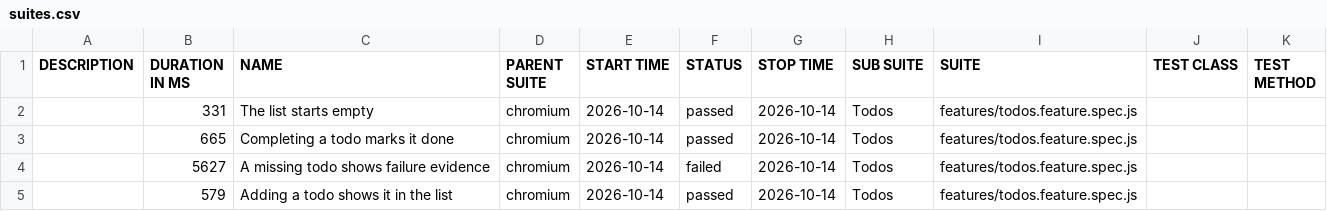
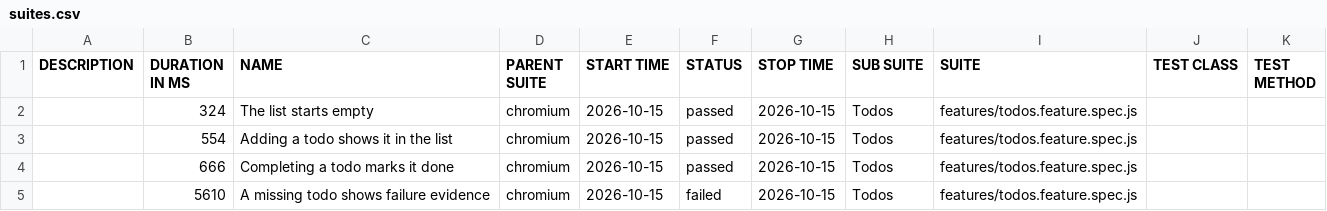
Before and after one commit to qaherasymchuk/js-playwright-bdd-example, a CSV file: regression/data/suites.csv, drawn as a sheet.

Commit message:
Publish regression Allure report 5ab41c72588d437bb5929e313199fcf776fa6bdc

```diff
--- a/regression/data/suites.csv
+++ b/regression/data/suites.csv
@@ -1,5 +1,5 @@
 "DESCRIPTION","DURATION IN MS","NAME","PARENT SUITE","START TIME","STATUS","STOP TIME","SUB SUITE","SUITE","TEST CLASS","TEST METHOD"
-"","331","The list starts empty","chromium","2026-10-14","passed","2026-10-14","Todos","features/todos.feature.spec.js","",""
-"","665","Completing a todo marks it done","chromium","2026-10-14","passed","2026-10-14","Todos","features/todos.feature.spec.js","",""
-"","5627","A missing todo shows failure evidence","chromium","2026-10-14","failed","2026-10-14","Todos","features/todos.feature.spec.js","",""
-"","579","Adding a todo shows it in the list","chromium","2026-10-14","passed","2026-10-14","Todos","features/todos.feature.spec.js","",""
+"","324","The list starts empty","chromium","2026-10-15","passed","2026-10-15","Todos","features/todos.feature.spec.js","",""
+"","554","Adding a todo shows it in the list","chromium","2026-10-15","passed","2026-10-15","Todos","features/todos.feature.spec.js","",""
+"","666","Completing a todo marks it done","chromium","2026-10-15","passed","2026-10-15","Todos","features/todos.feature.spec.js","",""
+"","5610","A missing todo shows failure evidence","chromium","2026-10-15","failed","2026-10-15","Todos","features/todos.feature.spec.js","",""
```
Also changed, not shown: 38 other files.
